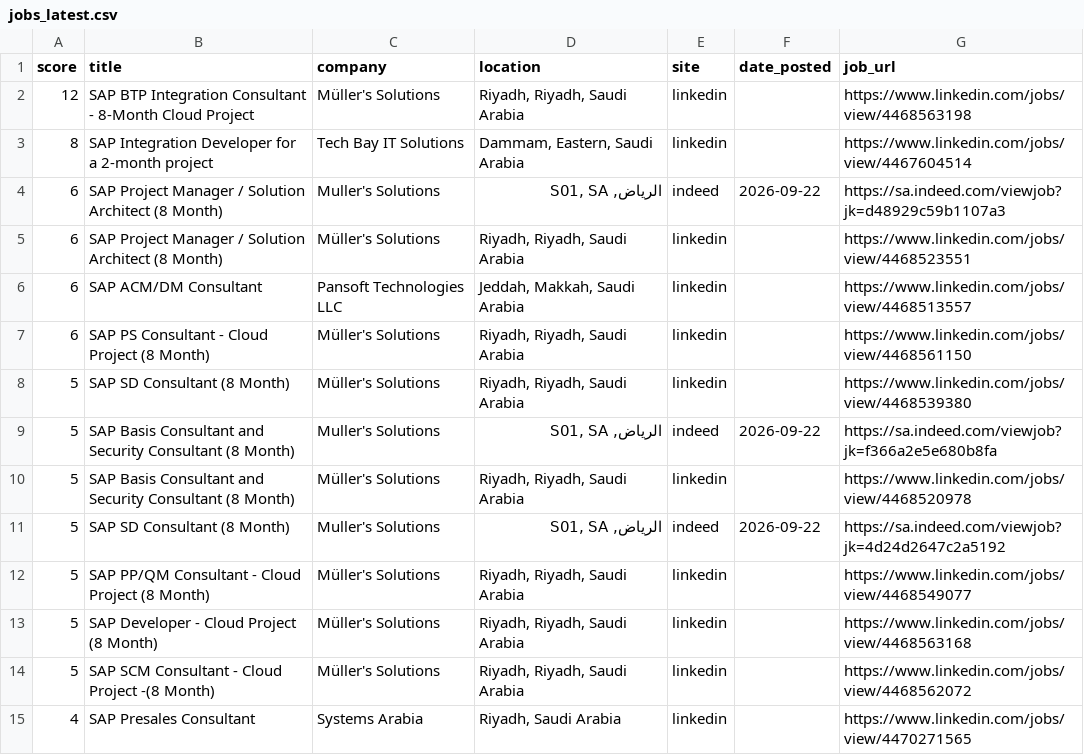
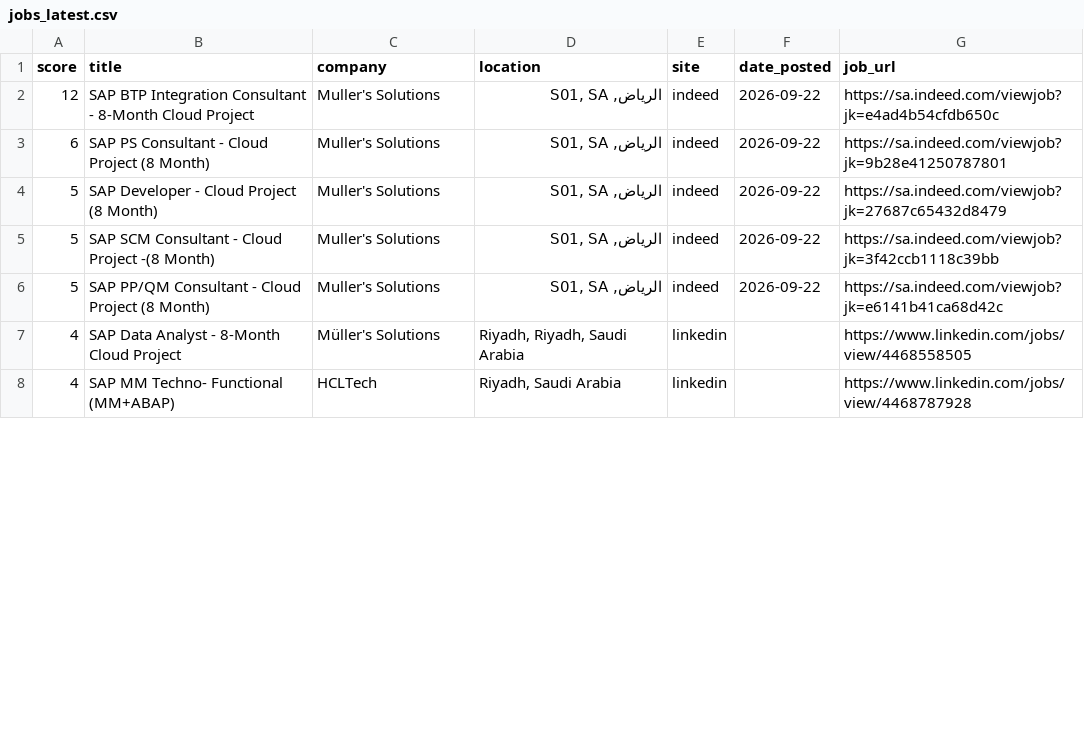
Before and after one commit to anasadil33/jobtracker, a CSV file: jobs_latest.csv, drawn as a sheet; only a part is shown; the diff covers the shown part only.

```diff
--- a/jobs_latest.csv
+++ b/jobs_latest.csv
@@ -1,15 +1,8 @@
 score,title,company,location,site,date_posted,job_url
-12,SAP BTP Integration Consultant - 8-Month Cloud Project,Müller's Solutions,"Riyadh, Riyadh, Saudi Arabia",linkedin,,https://www.linkedin.com/jobs/view/4468563198
-8,SAP Integration Developer for a 2-month project,Tech Bay IT Solutions,"Dammam, Eastern, Saudi Arabia",linkedin,,https://www.linkedin.com/jobs/view/4467604514
-6,SAP Project Manager / Solution Architect (8 Month),Muller's Solutions,"الرياض, S01, SA",indeed,2026-09-22,https://sa.indeed.com/viewjob?jk=d48929c59b1107a3
-6,SAP Project Manager / Solution Architect (8 Month),Müller's Solutions,"Riyadh, Riyadh, Saudi Arabia",linkedin,,https://www.linkedin.com/jobs/view/4468523551
-6,SAP ACM/DM Consultant,Pansoft Technologies LLC,"Jeddah, Makkah, Saudi Arabia",linkedin,,https://www.linkedin.com/jobs/view/4468513557
-6,SAP PS Consultant - Cloud Project (8 Month),Müller's Solutions,"Riyadh, Riyadh, Saudi Arabia",linkedin,,https://www.linkedin.com/jobs/view/4468561150
-5,SAP SD Consultant (8 Month),Müller's Solutions,"Riyadh, Riyadh, Saudi Arabia",linkedin,,https://www.linkedin.com/jobs/view/4468539380
-5,SAP Basis Consultant and Security Consultant (8 Month),Muller's Solutions,"الرياض, S01, SA",indeed,2026-09-22,https://sa.indeed.com/viewjob?jk=f366a2e5e680b8fa
-5,SAP Basis Consultant and Security Consultant (8 Month),Müller's Solutions,"Riyadh, Riyadh, Saudi Arabia",linkedin,,https://www.linkedin.com/jobs/view/4468520978
-5,SAP SD Consultant (8 Month),Muller's Solutions,"الرياض, S01, SA",indeed,2026-09-22,https://sa.indeed.com/viewjob?jk=4d24d2647c2a5192
-5,SAP PP/QM Consultant - Cloud Project (8 Month),Müller's Solutions,"Riyadh, Riyadh, Saudi Arabia",linkedin,,https://www.linkedin.com/jobs/view/4468549077
-5,SAP Developer - Cloud Project (8 Month),Müller's Solutions,"Riyadh, Riyadh, Saudi Arabia",linkedin,,https://www.linkedin.com/jobs/view/4468563168
-5,SAP SCM Consultant - Cloud Project -(8 Month),Müller's Solutions,"Riyadh, Riyadh, Saudi Arabia",linkedin,,https://www.linkedin.com/jobs/view/4468562072
-4,SAP Presales Consultant,Systems Arabia,"Riyadh, Saudi Arabia",linkedin,,https://www.linkedin.com/jobs/view/4470271565
+12,SAP BTP Integration Consultant - 8-Month Cloud Project,Muller's Solutions,"الرياض, S01, SA",indeed,2026-09-22,https://sa.indeed.com/viewjob?jk=e4ad4b54cfdb650c
+6,SAP PS Consultant - Cloud Project (8 Month),Muller's Solutions,"الرياض, S01, SA",indeed,2026-09-22,https://sa.indeed.com/viewjob?jk=9b28e41250787801
+5,SAP Developer - Cloud Project (8 Month),Muller's Solutions,"الرياض, S01, SA",indeed,2026-09-22,https://sa.indeed.com/viewjob?jk=27687c65432d8479
+5,SAP SCM Consultant - Cloud Project -(8 Month),Muller's Solutions,"الرياض, S01, SA",indeed,2026-09-22,https://sa.indeed.com/viewjob?jk=3f42ccb1118c39bb
+5,SAP PP/QM Consultant - Cloud Project (8 Month),Muller's Solutions,"الرياض, S01, SA",indeed,2026-09-22,https://sa.indeed.com/viewjob?jk=e6141b41ca68d42c
+4,SAP Data Analyst - 8-Month Cloud Project,Müller's Solutions,"Riyadh, Riyadh, Saudi Arabia",linkedin,,https://www.linkedin.com/jobs/view/4468558505
+4,SAP MM Techno- Functional (MM+ABAP),HCLTech,"Riyadh, Saudi Arabia",linkedin,,https://www.linkedin.com/jobs/view/4468787928
```
Also changed, not shown: 1 removed row and 14 edited cells elsewhere in this file, seen.csv.
